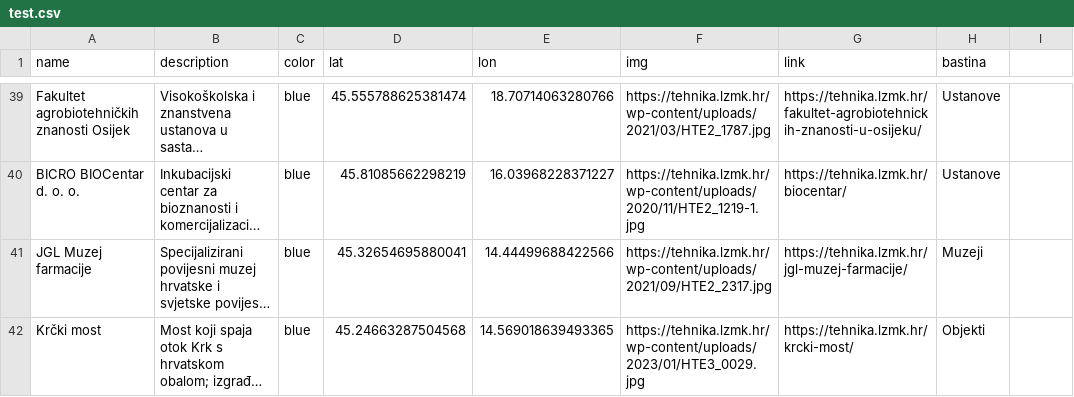
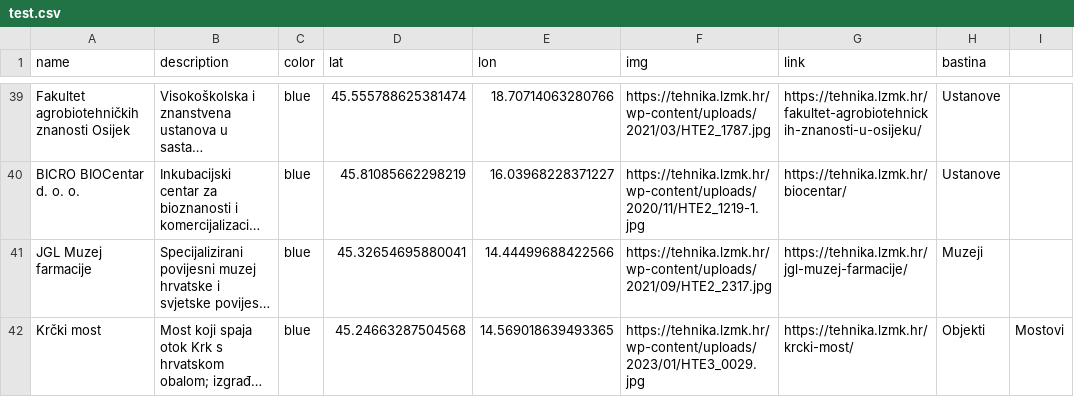
Before and after one commit to borna12/tehnicki-atlas, a CSV file: test.csv, drawn as a sheet; only a part is shown, gaps mark what is left out; long unchanged cells end in …; the diff names each change by its address in the sheet, - before the commit and + after, or states it on an @@ line.

```diff
--- a/test.csv
+++ b/test.csv
-I42: (empty)
+I42: Mostovi
```
Also changed, not shown: dl.csv, 5 other files.
